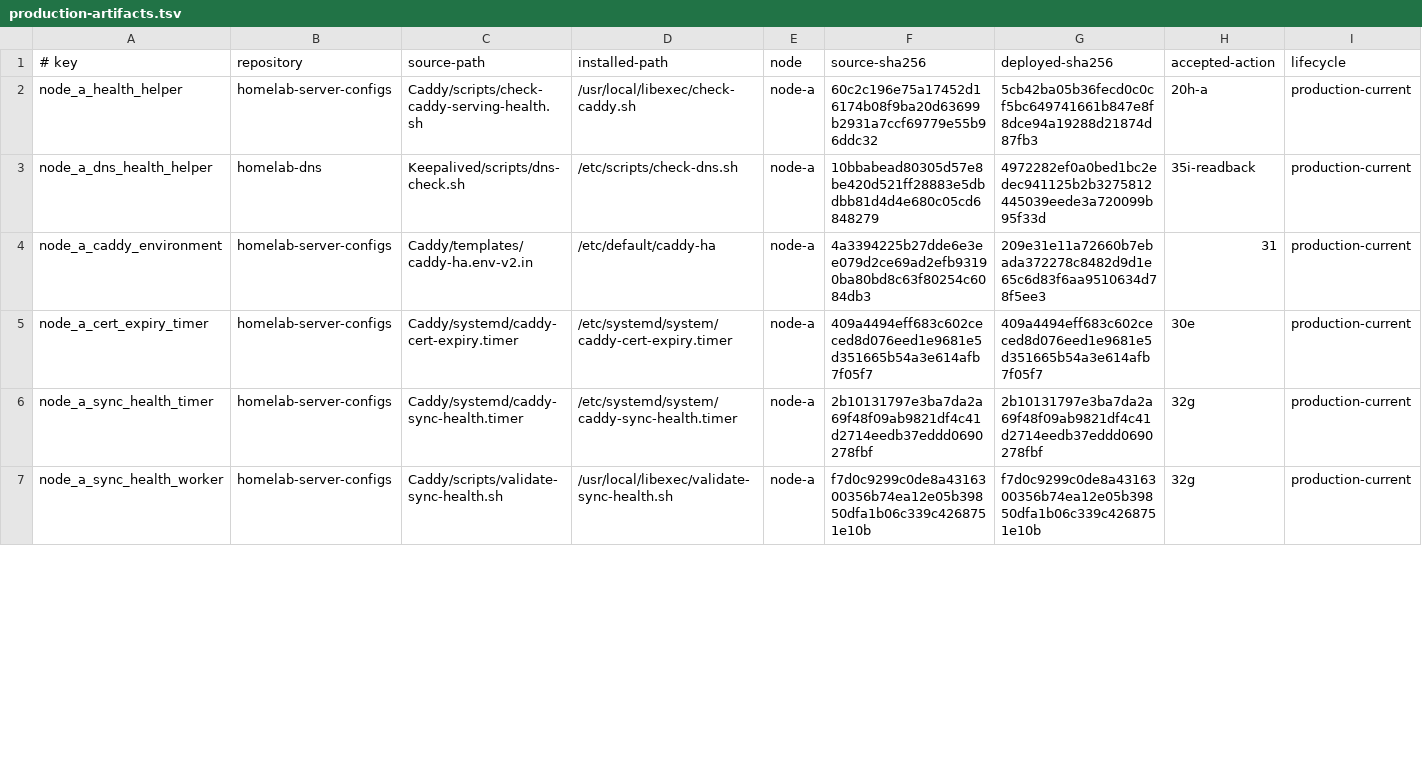
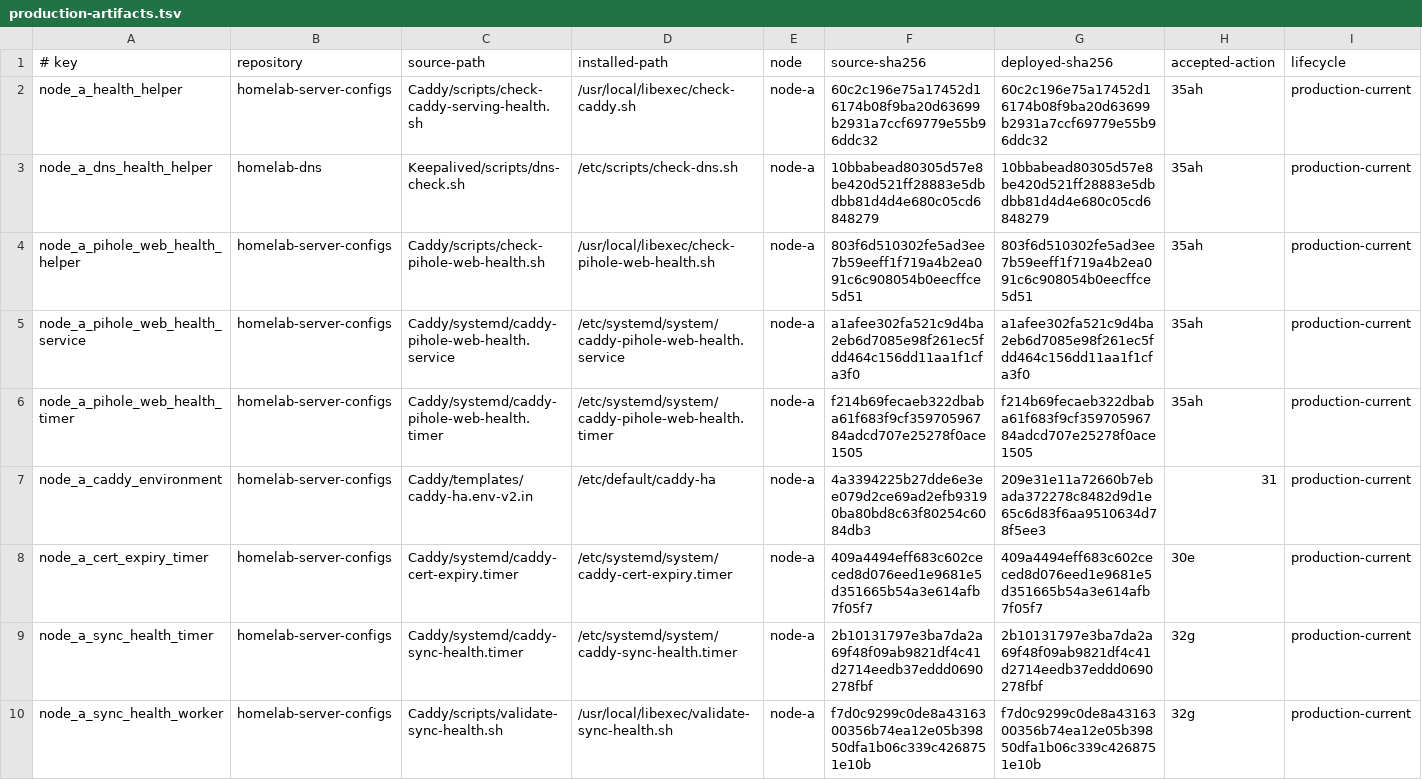
Before and after one commit to Racerx323/homelab-server-configs, a TSV file: Caddy/manifests/production-artifacts.tsv, drawn as a sheet; only a part is shown; the diff covers the shown part only.

Commit message:
Archive accepted Caddy Action 35ah

```diff
--- a/Caddy/manifests/production-artifacts.tsv
+++ b/Caddy/manifests/production-artifacts.tsv
@@ -1,4 +1,7 @@
 # key	repository	source-path	installed-path	node	source-sha256	deployed-sha256	accepted-action	lifecycle
-node_a_health_helper	homelab-server-configs	Caddy/scripts/check-caddy-serving-health.sh	/usr/local/libexec/check-caddy.sh	node-a	60c2c196e75a17452d16174b08f9ba20d63699b2931a7ccf69779e55b96ddc32	5cb42ba05b36fecd0c0cf5bc649741661b847e8f8dce94a19288d21874d87fb3	20h-a	production-current
-node_a_dns_health_helper	homelab-dns	Keepalived/scripts/dns-check.sh	/etc/scripts/check-dns.sh	node-a	10bbabead80305d57e8be420d521ff28883e5dbdbb81d4d4e680c05cd6848279	4972282ef0a0bed1bc2edec941125b2b3275812445039eede3a720099b95f33d	35i-readback	production-current
+node_a_health_helper	homelab-server-configs	Caddy/scripts/check-caddy-serving-health.sh	/usr/local/libexec/check-caddy.sh	node-a	60c2c196e75a17452d16174b08f9ba20d63699b2931a7ccf69779e55b96ddc32	60c2c196e75a17452d16174b08f9ba20d63699b2931a7ccf69779e55b96ddc32	35ah	production-current
+node_a_dns_health_helper	homelab-dns	Keepalived/scripts/dns-check.sh	/etc/scripts/check-dns.sh	node-a	10bbabead80305d57e8be420d521ff28883e5dbdbb81d4d4e680c05cd6848279	10bbabead80305d57e8be420d521ff28883e5dbdbb81d4d4e680c05cd6848279	35ah	production-current
+node_a_pihole_web_health_helper	homelab-server-configs	Caddy/scripts/check-pihole-web-health.sh	/usr/local/libexec/check-pihole-web-health.sh	node-a	803f6d510302fe5ad3ee7b59eeff1f719a4b2ea091c6c908054b0eecffce5d51	803f6d510302fe5ad3ee7b59eeff1f719a4b2ea091c6c908054b0eecffce5d51	35ah	production-current
+node_a_pihole_web_health_service	homelab-server-configs	Caddy/systemd/caddy-pihole-web-health.service	/etc/systemd/system/caddy-pihole-web-health.service	node-a	a1afee302fa521c9d4ba2eb6d7085e98f261ec5fdd464c156dd11aa1f1cfa3f0	a1afee302fa521c9d4ba2eb6d7085e98f261ec5fdd464c156dd11aa1f1cfa3f0	35ah	production-current
+node_a_pihole_web_health_timer	homelab-server-configs	Caddy/systemd/caddy-pihole-web-health.timer	/etc/systemd/system/caddy-pihole-web-health.timer	node-a	f214b69fecaeb322dbaba61f683f9cf35970596784adcd707e25278f0ace1505	f214b69fecaeb322dbaba61f683f9cf35970596784adcd707e25278f0ace1505	35ah	production-current
 node_a_caddy_environment	homelab-server-configs	Caddy/templates/caddy-ha.env-v2.in	/etc/default/caddy-ha	node-a	4a3394225b27dde6e3ee079d2ce69ad2efb93190ba80bd8c63f80254c6084db3	209e31e11a72660b7ebada372278c8482d9d1e65c6d83f6aa9510634d78f5ee3	31	production-current
```
Also changed, not shown: 3 added rows and 32 edited cells elsewhere in this file, Caddy/manifests/accepted-live-artifacts.tsv, Caddy/manifests/current-live-state.tsv, 10 other files.
